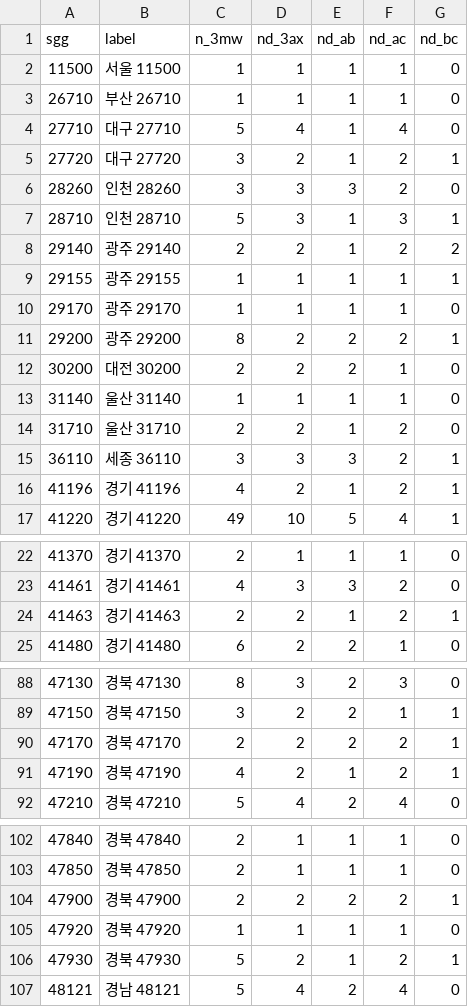
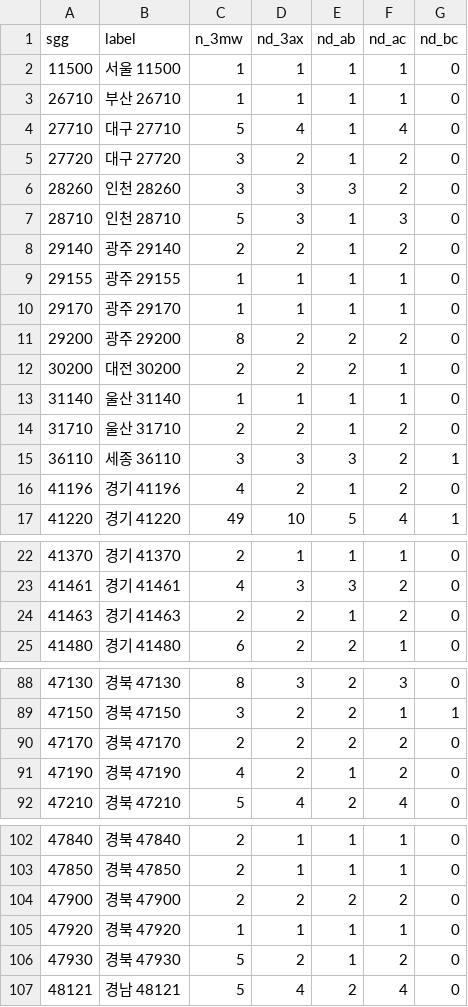
Before and after one commit to sojin-droid/Agrivoltaic-Feasibility-V5, a CSV file: docs/method_advisory/data/f08_frontier_share_by_sgg.csv, drawn as a sheet; only a part is shown, gaps mark what is left out; the diff covers the shown part only.

```diff
--- a/docs/method_advisory/data/f08_frontier_share_by_sgg.csv
+++ b/docs/method_advisory/data/f08_frontier_share_by_sgg.csv
@@ -4,9 +4,9 @@
 27710,대구 27710,5,4,1,4,0
-27720,대구 27720,3,2,1,2,1
+27720,대구 27720,3,2,1,2,0
 28260,인천 28260,3,3,3,2,0
-28710,인천 28710,5,3,1,3,1
-29140,광주 29140,2,2,1,2,2
-29155,광주 29155,1,1,1,1,1
+28710,인천 28710,5,3,1,3,0
+29140,광주 29140,2,2,1,2,0
+29155,광주 29155,1,1,1,1,0
 29170,광주 29170,1,1,1,1,0
-29200,광주 29200,8,2,2,2,1
+29200,광주 29200,8,2,2,2,0
 30200,대전 30200,2,2,2,1,0
@@ -15,3 +15,3 @@
 36110,세종 36110,3,3,3,2,1
-41196,경기 41196,4,2,1,2,1
+41196,경기 41196,4,2,1,2,0
 41220,경기 41220,49,10,5,4,1
@@ -23,3 +23,3 @@
 41461,경기 41461,4,3,3,2,0
-41463,경기 41463,2,2,1,2,1
+41463,경기 41463,2,2,1,2,0
 41480,경기 41480,6,2,2,1,0
@@ -89,4 +89,4 @@
 47150,경북 47150,3,2,2,1,1
-47170,경북 47170,2,2,2,2,1
-47190,경북 47190,4,2,1,2,1
+47170,경북 47170,2,2,2,2,0
+47190,경북 47190,4,2,1,2,0
 47210,경북 47210,5,4,2,4,0
@@ -103,5 +103,5 @@
 47850,경북 47850,2,1,1,1,0
-47900,경북 47900,2,2,2,2,1
+47900,경북 47900,2,2,2,2,0
 47920,경북 47920,1,1,1,1,0
-47930,경북 47930,5,2,1,2,1
+47930,경북 47930,5,2,1,2,0
 48121,경남 48121,5,4,2,4,0
```
Also changed, not shown: 17 edited cells elsewhere in this file, docs/method_advisory/data/f03_unit_size_bands.csv, docs/method_advisory/data/method_comparison_sites.csv, 12 other files.
